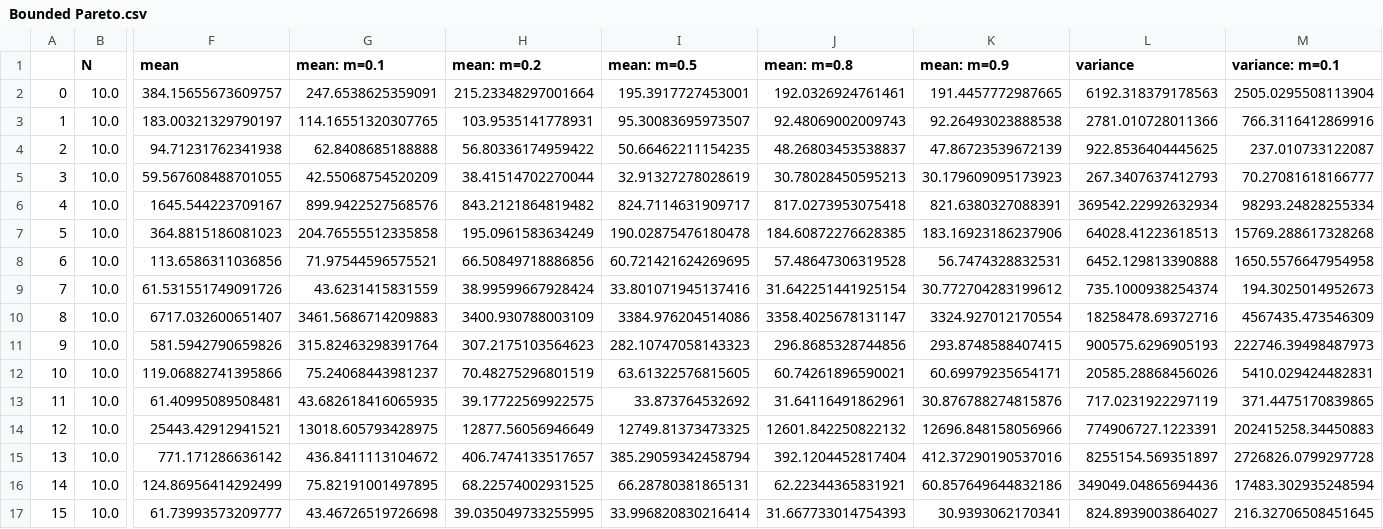
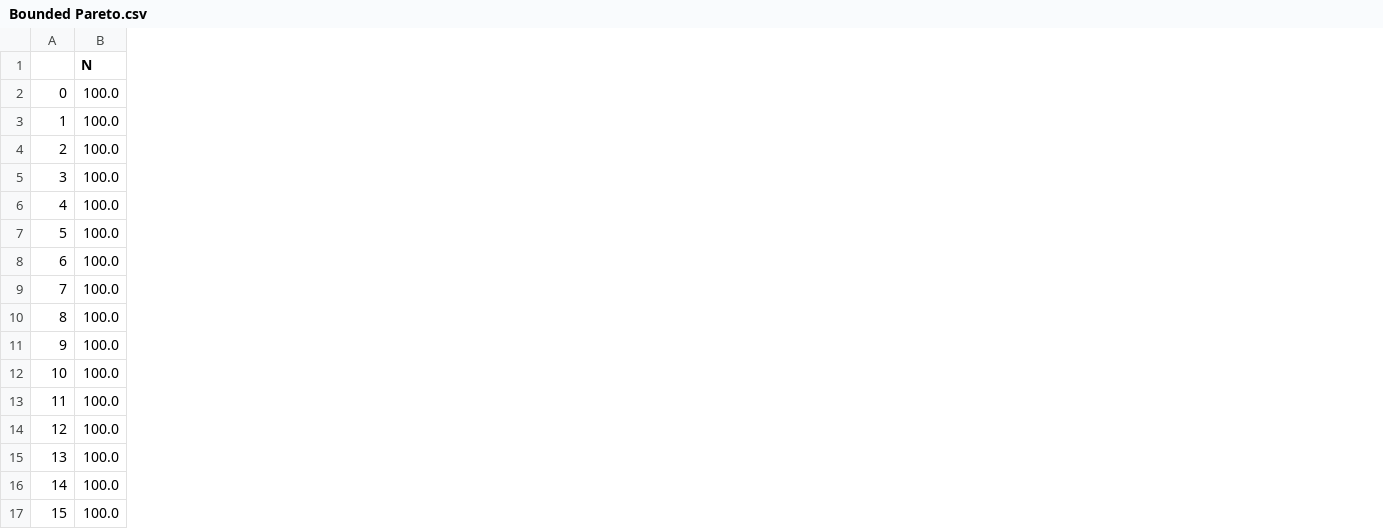
Before and after one commit to TomerAmranBGU/random-agraph-mini, a CSV file: csvs/Bounded Pareto.csv, drawn as a sheet; only a part is shown, gaps mark what is left out; removed rows and columns are numbered as before the commit, all else as after; the diff covers the shown part only; the diff names each change by its address in the sheet, - before the commit and + after, or states it on an @@ line.

```diff
--- a/csvs/Bounded Pareto.csv
+++ b/csvs/Bounded Pareto.csv
-column F (mean), rows 2-17: 384.15655673609757 | 183.00321329790197 | 94.71231762341938 | 59.567608488701055 | 1645.544223709167 | 364.8815186081023 | 113.6586311036856 | 61.531551749091726 | 6717.032600651407 | 581.5942790659826 | 119.06882741395866 | 61.40995089508481 | 25443.42912941521 | 771.171286636142 | 124.86956414292499 | 61.73993573209777
-column G (mean: m=0.1), rows 2-17: 247.6538625359091 | 114.16551320307765 | 62.8408685188888 | 42.55068754520209 | 899.9422527568576 | 204.76555512335858 | 71.97544596575521 | 43.6231415831559 | 3461.5686714209883 | 315.82463298391764 | 75.24068443981237 | 43.682618416065935 | 13018.605793428975 | 436.8411113104672 | 75.82191001497895 | 43.46726519726698
-column H (mean: m=0.2), rows 2-17: 215.23348297001664 | 103.9535141778931 | 56.80336174959422 | 38.41514702270044 | 843.2121864819482 | 195.0961583634249 | 66.50849718886856 | 38.99599667928424 | 3400.930788003109 | 307.2175103564623 | 70.48275296801519 | 39.17722569922575 | 12877.56056946649 | 406.7474133517657 | 68.22574002931525 | 39.035049733255995
-column I (mean: m=0.5), rows 2-17: 195.3917727453001 | 95.30083695973507 | 50.66462211154235 | 32.91327278028619 | 824.7114631909717 | 190.02875476180478 | 60.721421624269695 | 33.801071945137416 | 3384.976204514086 | 282.10747058143323 | 63.61322576815605 | 33.873764532692 | 12749.81373473325 | 385.29059342458794 | 66.28780381865131 | 33.996820830216414
-column J (mean: m=0.8), rows 2-17: 192.0326924761461 | 92.48069002009743 | 48.26803453538837 | 30.78028450595213 | 817.0273953075418 | 184.60872276628385 | 57.48647306319528 | 31.642251441925154 | 3358.4025678131147 | 296.8685328744856 | 60.74261896590021 | 31.64116491862961 | 12601.842250822132 | 392.1204452817404 | 62.22344365831921 | 31.667733014754393
-column K (mean: m=0.9), rows 2-17: 191.4457772987665 | 92.26493023888538 | 47.86723539672139 | 30.179609095173923 | 821.6380327088391 | 183.16923186237906 | 56.7474328832531 | 30.772704283199612 | 3324.927012170554 | 293.8748588407415 | 60.69979235654171 | 30.876788274815876 | 12696.848158056966 | 412.37290190537016 | 60.857649644832186 | 30.9393062170341
-column L (variance), rows 2-17: 6192.318379178563 | 2781.010728011366 | 922.8536404445625 | 267.3407637412793 | 369542.22992632934 | 64028.41223618513 | 6452.129813390888 | 735.1000938254374 | 18258478.69372716 | 900575.6296905193 | 20585.28868456026 | 717.0231922297119 | 774906727.1223391 | 8255154.569351897 | 349049.04865694436 | 824.8939003864027
-column M (variance: m=0.1), rows 2-17: 2505.0295508113904 | 766.3116412869916 | 237.010733122087 | 70.27081618166777 | 98293.24828255334 | 15769.288617328268 | 1650.5576647954958 | 194.3025014952673 | 4567435.473546309 | 222746.39498487973 | 5410.029424482831 | 371.4475170839865 | 202415258.34450883 | 2726826.0799297728 | 17483.302935248594 | 216.32706508451645
-B2:B17 (N): 10.0
+B2:B17 (N): 100.0
```
Also changed, not shown: 2 added columns and 4 removed columns elsewhere in this file, 13 other files.
